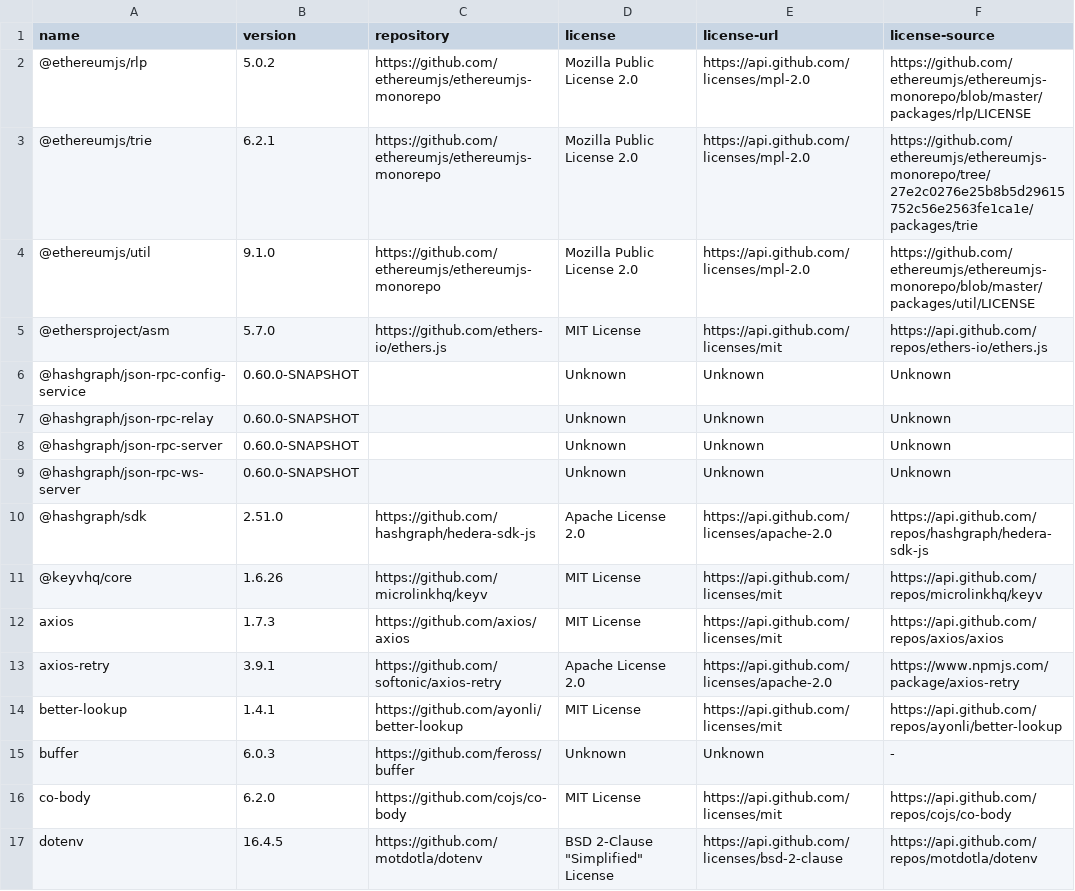
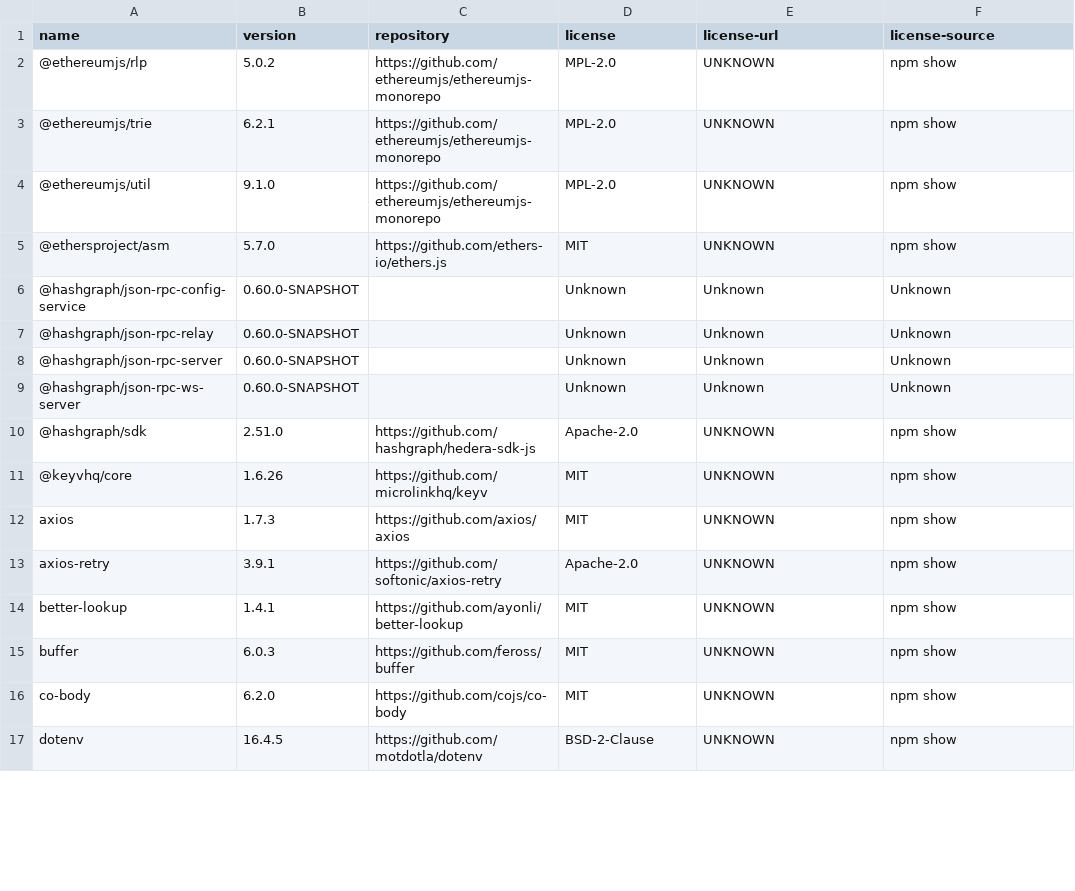
Before and after one commit to hendrikebbers/oss-license-scanner, a CSV file: result/json-rpc-relay.csv, drawn as a sheet; only a part is shown; the diff covers the shown part only.

Commit message:
updated results

```diff
--- a/result/json-rpc-relay.csv
+++ b/result/json-rpc-relay.csv
@@ -1,6 +1,6 @@
 name,version,repository,license,license-url,license-source
-@ethereumjs/rlp,5.0.2,https://github.com/ethereumjs/ethereumjs-monorepo,Mozilla Public License 2.0,https://api.github.com/licenses/mpl-2.0,https://github.com/ethereumjs/ethereumjs-monorepo/blob/master/packages/rlp/LICENSE
-@ethereumjs/trie,6.2.1,https://github.com/ethereumjs/ethereumjs-monorepo,Mozilla Public License 2.0,https://api.github.com/licenses/mpl-2.0,https://github.com/ethereumjs/ethereumjs-monorepo/tree/27e2c0276e25b8b5d29615752c56e2563fe1ca1e/packages/trie
-@ethereumjs/util,9.1.0,https://github.com/ethereumjs/ethereumjs-monorepo,Mozilla Public License 2.0,https://api.github.com/licenses/mpl-2.0,https://github.com/ethereumjs/ethereumjs-monorepo/blob/master/packages/util/LICENSE
-@ethersproject/asm,5.7.0,https://github.com/ethers-io/ethers.js,MIT License,https://api.github.com/licenses/mit,https://api.github.com/repos/ethers-io/ethers.js
+@ethereumjs/rlp,5.0.2,https://github.com/ethereumjs/ethereumjs-monorepo,MPL-2.0,UNKNOWN,npm show
+@ethereumjs/trie,6.2.1,https://github.com/ethereumjs/ethereumjs-monorepo,MPL-2.0,UNKNOWN,npm show
+@ethereumjs/util,9.1.0,https://github.com/ethereumjs/ethereumjs-monorepo,MPL-2.0,UNKNOWN,npm show
+@ethersproject/asm,5.7.0,https://github.com/ethers-io/ethers.js,MIT,UNKNOWN,npm show
 @hashgraph/json-rpc-config-service,0.60.0-SNAPSHOT,,Unknown,Unknown,Unknown
@@ -9,9 +9,9 @@ name,version,repository,license,license-url,license-source
 @hashgraph/json-rpc-ws-server,0.60.0-SNAPSHOT,,Unknown,Unknown,Unknown
-@hashgraph/sdk,2.51.0,https://github.com/hashgraph/hedera-sdk-js,Apache License 2.0,https://api.github.com/licenses/apache-2.0,https://api.github.com/repos/hashgraph/hedera-sdk-js
-@keyvhq/core,1.6.26,https://github.com/microlinkhq/keyv,MIT License,https://api.github.com/licenses/mit,https://api.github.com/repos/microlinkhq/keyv
-axios,1.7.3,https://github.com/axios/axios,MIT License,https://api.github.com/licenses/mit,https://api.github.com/repos/axios/axios
-axios-retry,3.9.1,https://github.com/softonic/axios-retry,Apache License 2.0,https://api.github.com/licenses/apache-2.0,https://www.npmjs.com/package/axios-retry
-better-lookup,1.4.1,https://github.com/ayonli/better-lookup,MIT License,https://api.github.com/licenses/mit,https://api.github.com/repos/ayonli/better-lookup
-buffer,6.0.3,https://github.com/feross/buffer,Unknown,Unknown,-
-co-body,6.2.0,https://github.com/cojs/co-body,MIT License,https://api.github.com/licenses/mit,https://api.github.com/repos/cojs/co-body
-dotenv,16.4.5,https://github.com/motdotla/dotenv,"BSD 2-Clause ""Simplified"" License",https://api.github.com/licenses/bsd-2-clause,https://api.github.com/repos/motdotla/dotenv
+@hashgraph/sdk,2.51.0,https://github.com/hashgraph/hedera-sdk-js,Apache-2.0,UNKNOWN,npm show
+@keyvhq/core,1.6.26,https://github.com/microlinkhq/keyv,MIT,UNKNOWN,npm show
+axios,1.7.3,https://github.com/axios/axios,MIT,UNKNOWN,npm show
+axios-retry,3.9.1,https://github.com/softonic/axios-retry,Apache-2.0,UNKNOWN,npm show
+better-lookup,1.4.1,https://github.com/ayonli/better-lookup,MIT,UNKNOWN,npm show
+buffer,6.0.3,https://github.com/feross/buffer,MIT,UNKNOWN,npm show
+co-body,6.2.0,https://github.com/cojs/co-body,MIT,UNKNOWN,npm show
+dotenv,16.4.5,https://github.com/motdotla/dotenv,BSD-2-Clause,UNKNOWN,npm show
```
Also changed, not shown: 63 edited cells elsewhere in this file, result/consensus-node.csv, result/gomint-api.csv, 8 other files.
